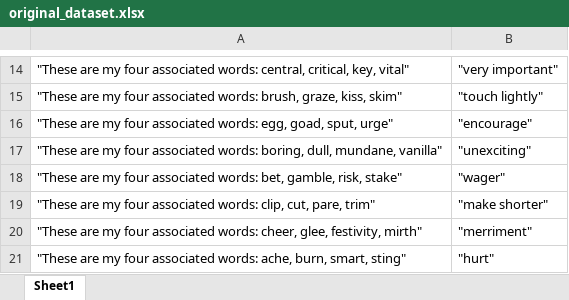
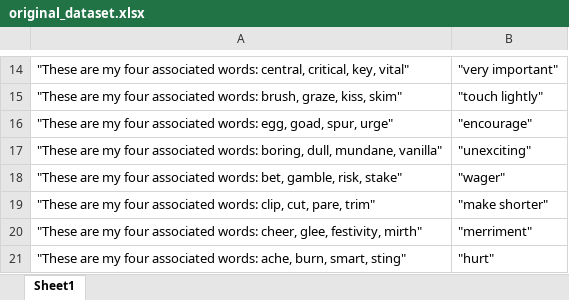
Before and after one commit to artijain3/NYT-Connections, an Excel workbook: original_dataset.xlsx, sheet Sheet1, drawn as a sheet; only a part is shown, gaps mark what is left out; values as stored, in another font and other column widths than the file's, no borders; the diff names each change by its address in the sheet, - before the commit and + after, or states it on an @@ line.

```diff
--- a/original_dataset.xlsx (sheet Sheet1)
+++ b/original_dataset.xlsx (sheet Sheet1)
-A16: …egg, goad, sput, urge"
+A16: …egg, goad, spur, urge"
```
Also changed, not shown: 10 other files.
